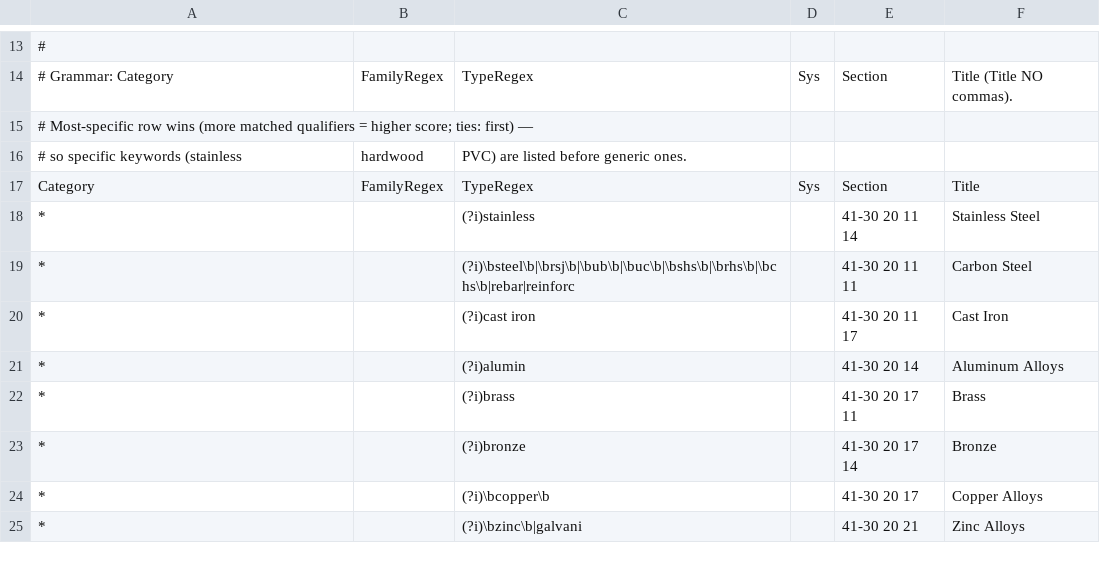
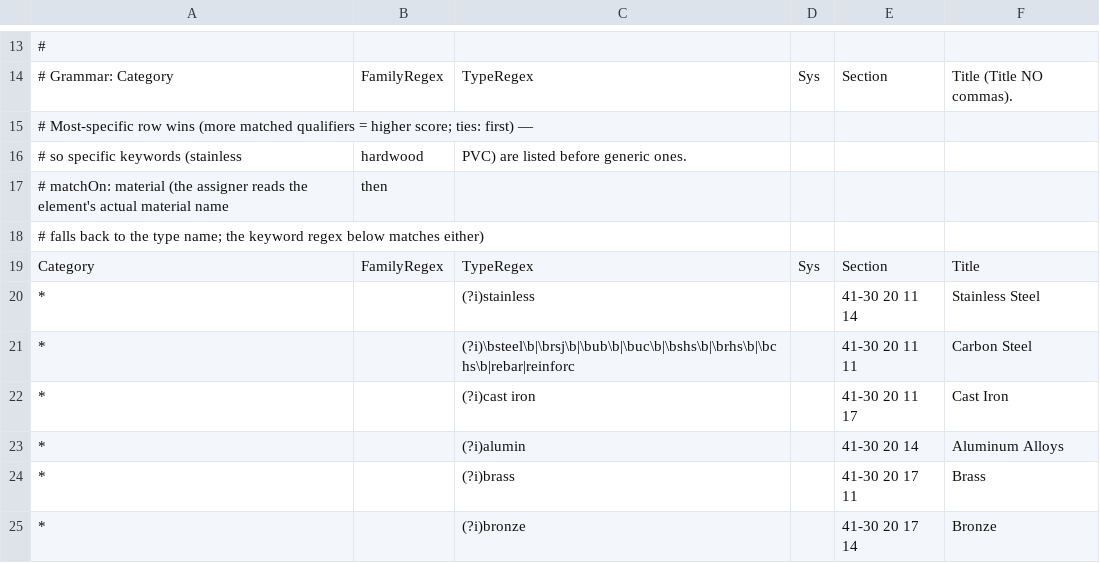
Before and after one commit to beckykyomugisha/STINGTOOLS, a CSV file: StingTools/Data/STING_OMNICLASS_41_MAP.csv, drawn as a sheet; only a part is shown, gaps mark what is left out; the shorter side is filled out with more unchanged rows; the diff names each change by its address in the sheet, - before the commit and + after, or states it on an @@ line.

```diff
--- a/StingTools/Data/STING_OMNICLASS_41_MAP.csv
+++ b/StingTools/Data/STING_OMNICLASS_41_MAP.csv
+row 17: # matchOn: material (the assigner reads the element's actual material name | then
+row 18: # falls back to the type name; the keyword regex below matches either)
```
Also changed, not shown: StingTools/Data/STING_OMNICLASS_13_MAP.csv, 7 other files.
